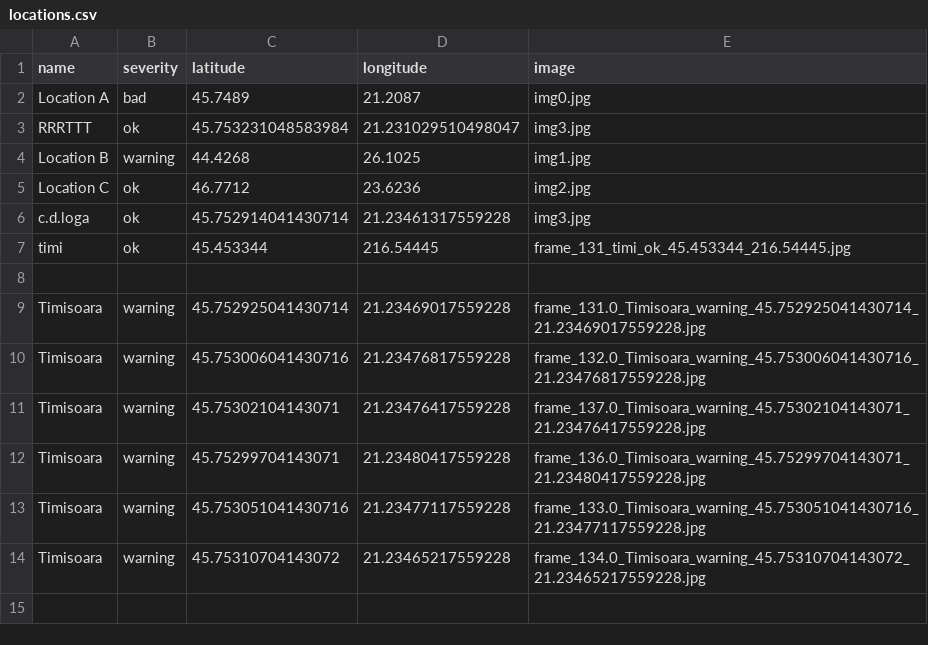
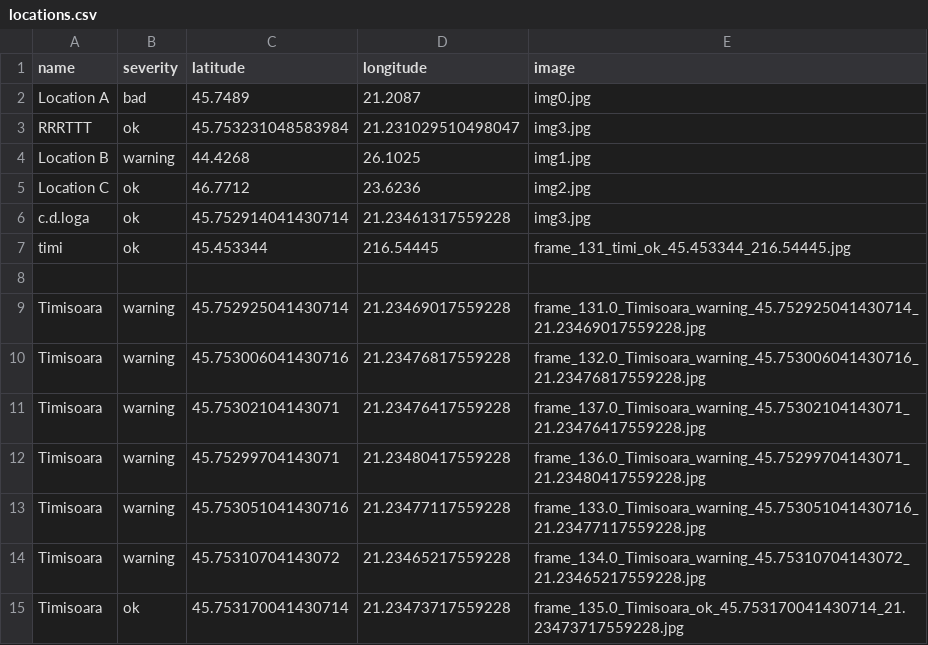
Before and after one commit to MariaBunas/CyberPeak, a CSV file: Dataset/locations.csv, drawn as a sheet.

Commit message:
FileUpdated

```diff
--- a/Dataset/locations.csv
+++ b/Dataset/locations.csv
@@ -14 +14,2 @@ Timisoara,warning,45.753051041430716,21.23477117559228,frame_133.0_Timisoara_war
 Timisoara,warning,45.75310704143072,21.23465217559228,frame_134.0_Timisoara_warning_45.75310704143072_21.23465217559228.jpg
+Timisoara,ok,45.753170041430714,21.23473717559228,frame_135.0_Timisoara_ok_45.753170041430714_21.23473717559228.jpg
```
